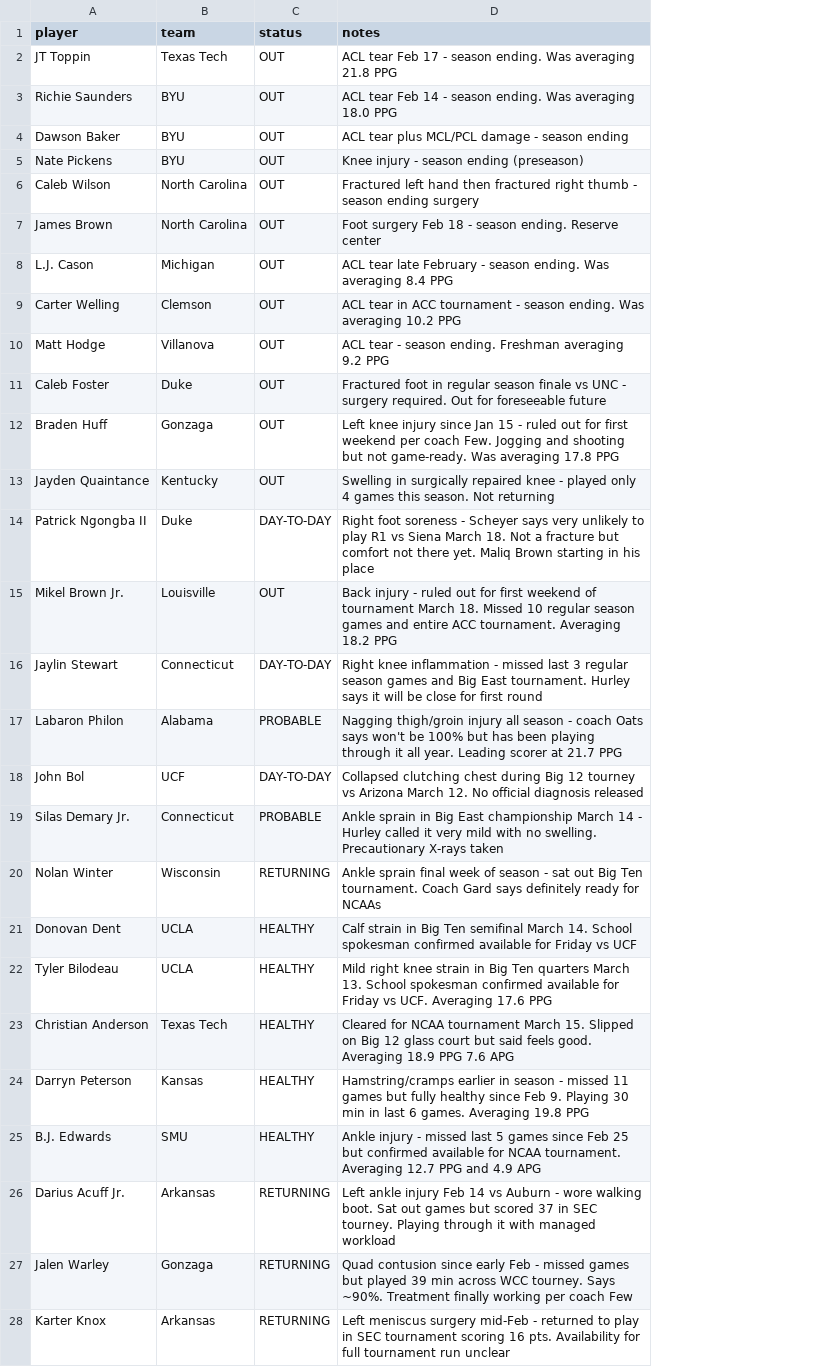
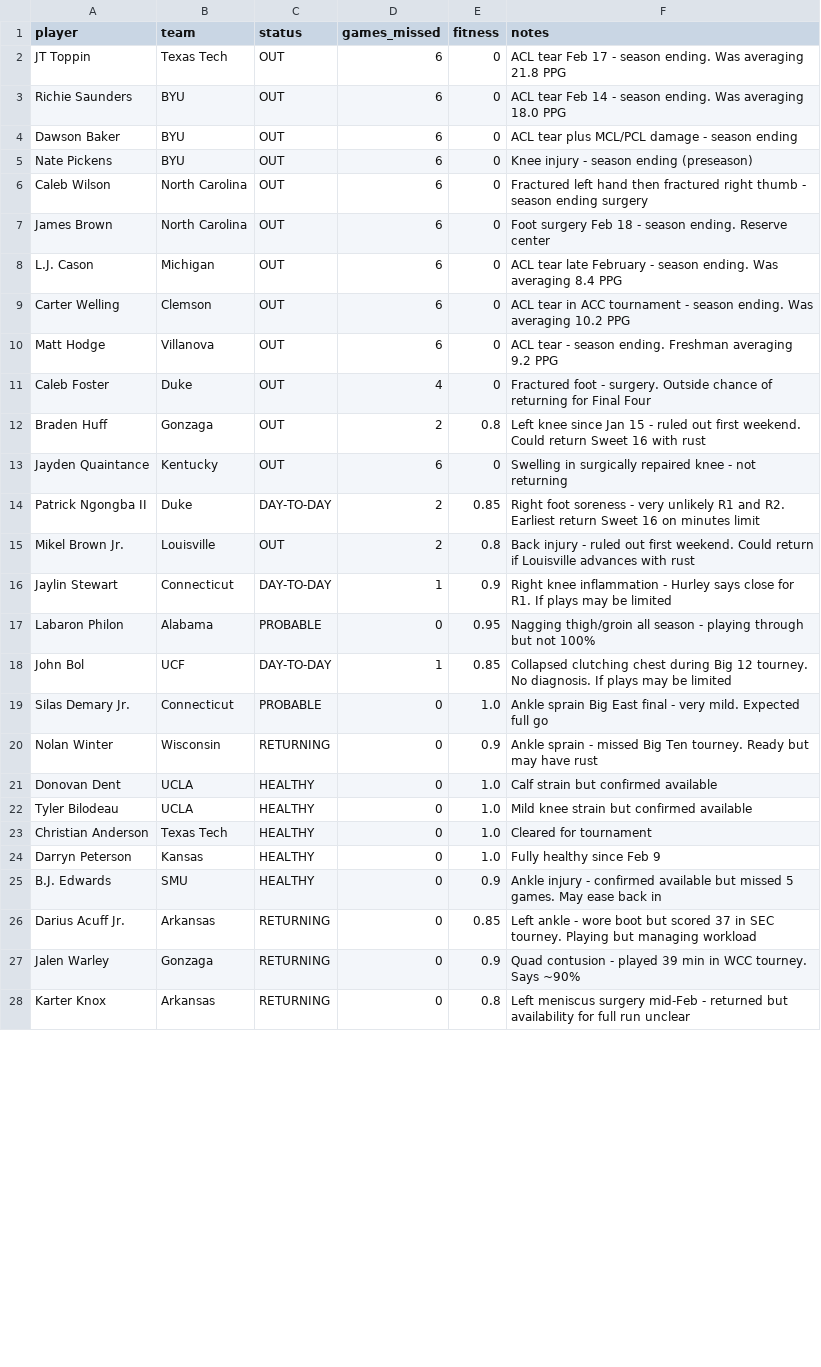
Before and after one commit to Krool/BasketballProjections, a CSV file: data/injury_overrides.csv, drawn as a sheet; only a part is shown; addresses are those after the commit; the diff covers the shown part only; the diff names each change by its address in the sheet, - before the commit and + after, or states it on an @@ line.

```diff
--- a/data/injury_overrides.csv
+++ b/data/injury_overrides.csv
+column D (games_missed), rows 2-28: 6 | 6 | 6 | 6 | 6 | 6 | 6 | 6 | 6 | 4 | 2 | 6 | 2 | 2 | 1 | 0 | 1 | 0 | 0 | 0 | 0 | 0 | 0 | 0 | 0 | 0 | 0
+column E (fitness), rows 2-28: 0 | 0 | 0 | 0 | 0 | 0 | 0 | 0 | 0 | 0 | 0.8 | 0 | 0.85 | 0.8 | 0.9 | 0.95 | 0.85 | 1.0 | 0.9 | 1.0 | 1.0 | 1.0 | 1.0 | 0.9 | 0.85 | 0.9 | 0.8
-F11 (notes): Fractured foot in regular season finale vs UNC - surgery required. Out for foreseeable future
+F11 (notes): Fractured foot - surgery. Outside chance of returning for Final Four
-F12 (notes): Left knee injury since Jan 15 - ruled out for first weekend per coach Few. Jogging and shooting but not game-ready. Was averaging 17.8 PPG
+F12 (notes): Left knee since Jan 15 - ruled out first weekend. Could return Sweet 16 with rust
-F13 (notes): …knee - played only 4 games this season. Not returning
+F13 (notes): …knee - not returning
-F14 (notes): …soreness - Scheyer says very unlikely to play R1 vs Siena March 18. Not a fracture but comfort not there yet. Maliq Brown starting in his place
+F14 (notes): …soreness - very unlikely R1 and R2. Earliest return Sweet 16 on minutes limit
-F15 (notes): …ruled out for first weekend of tournament March 18. Missed 10 regular season games and entire ACC tournament. Averaging 18.2 PPG
+F15 (notes): …ruled out first weekend. Could return if Louisville advances with rust
-F16 (notes): …inflammation - missed last 3 regular season games and Big East tournament. Hurley says it will be close for first round
+F16 (notes): …inflammation - Hurley says close for R1. If plays may be limited
-F17 (notes): Nagging thigh/groin injury all season - coach Oats says won't be 100% but has been playing through it all year. Leading scorer at 21.7 PPG
+F17 (notes): Nagging thigh/groin all season - playing through but not 100%
-F18 (notes): …Big 12 tourney vs Arizona March 12. No official diagnosis released
+F18 (notes): …Big 12 tourney. No diagnosis. If plays may be limited
-F19 (notes): Ankle sprain in Big East championship March 14 - Hurley called it very mild with no swelling. Precautionary X-rays taken
+F19 (notes): Ankle sprain Big East final - very mild. Expected full go
-F20 (notes): Ankle sprain final week of season - sat out Big Ten tournament. Coach Gard says definitely ready for NCAAs
+F20 (notes): Ankle sprain - missed Big Ten tourney. Ready but may have rust
-F21 (notes): Calf strain in Big Ten semifinal March 14. School spokesman confirmed available for Friday vs UCF
+F21 (notes): Calf strain but confirmed available
-F22 (notes): Mild right knee strain in Big Ten quarters March 13. School spokesman confirmed available for Friday vs UCF. Averaging 17.6 PPG
+F22 (notes): Mild knee strain but confirmed available
-F23 (notes): Cleared for NCAA tournament March 15. Slipped on Big 12 glass court but said feels good. Averaging 18.9 PPG 7.6 APG
+F23 (notes): Cleared for tournament
-F24 (notes): Hamstring/cramps earlier in season - missed 11 games but fully healthy since Feb 9. Playing 30 min in last 6 games. Averaging 19.8 PPG
+F24 (notes): Fully healthy since Feb 9
-F25 (notes): …injury - missed last 5 games since Feb 25 but confirmed available for NCAA tournament. Averaging 12.7 PPG and 4.9 APG
+F25 (notes): …injury - confirmed available but missed 5 games. May ease back in
-F26 (notes): Left ankle injury Feb 14 vs Auburn - wore walking boot. Sat out games but scored 37 in SEC tourney. Playing through it with managed workload
+F26 (notes): Left ankle - wore boot but scored 37 in SEC tourney. Playing but managing workload
-F27 (notes): Quad contusion since early Feb - missed games but played 39 min across WCC tourney. Says ~90%. Treatment finally working per coach Few
+F27 (notes): Quad contusion - played 39 min in WCC tourney. Says ~90%
-F28 (notes): …- returned to play in SEC tournament scoring 16 pts. Availability for full tournament run unclear
+F28 (notes): …- returned but availability for full run unclear
```
Also changed, not shown: 6 edited cells elsewhere in this file, data/injuries_combined.csv, output/projections.csv, 3 other files.
